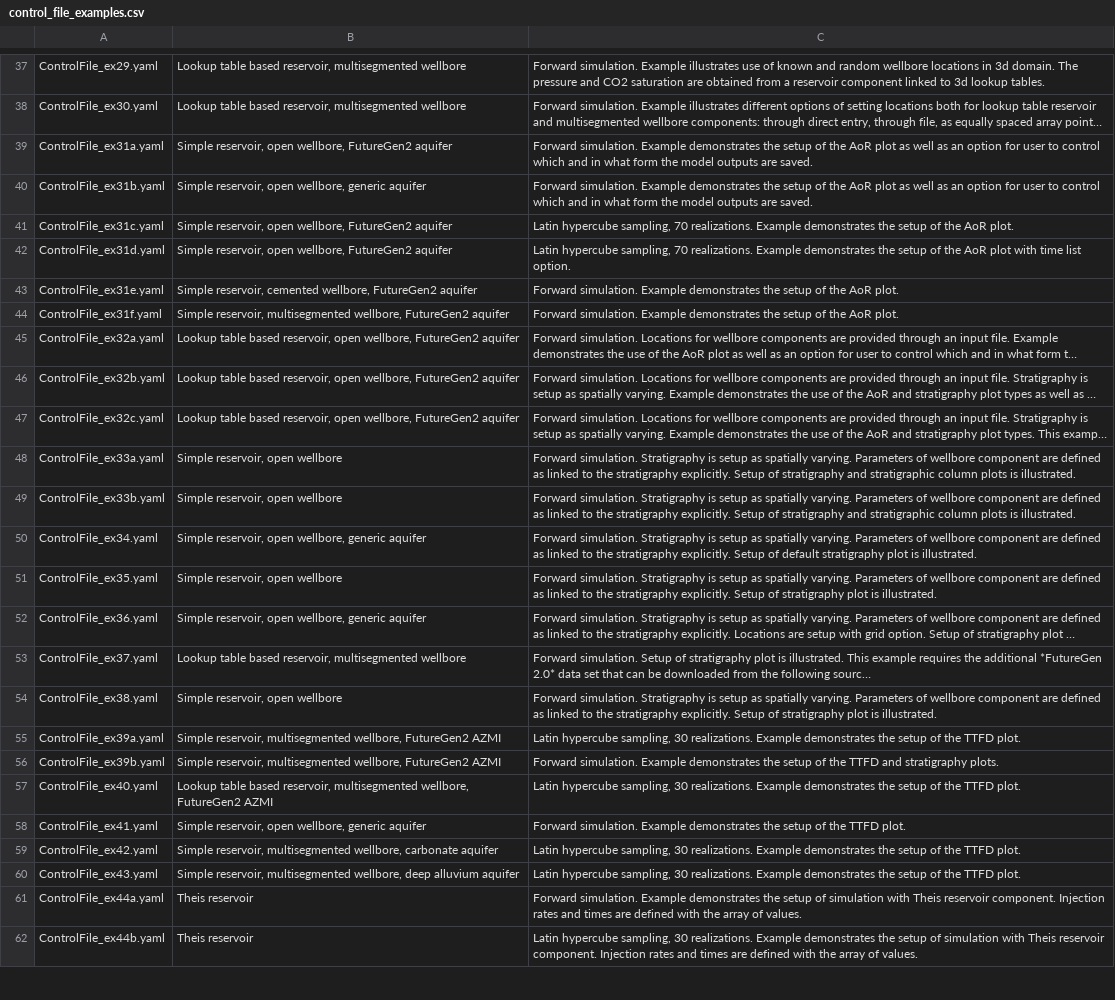
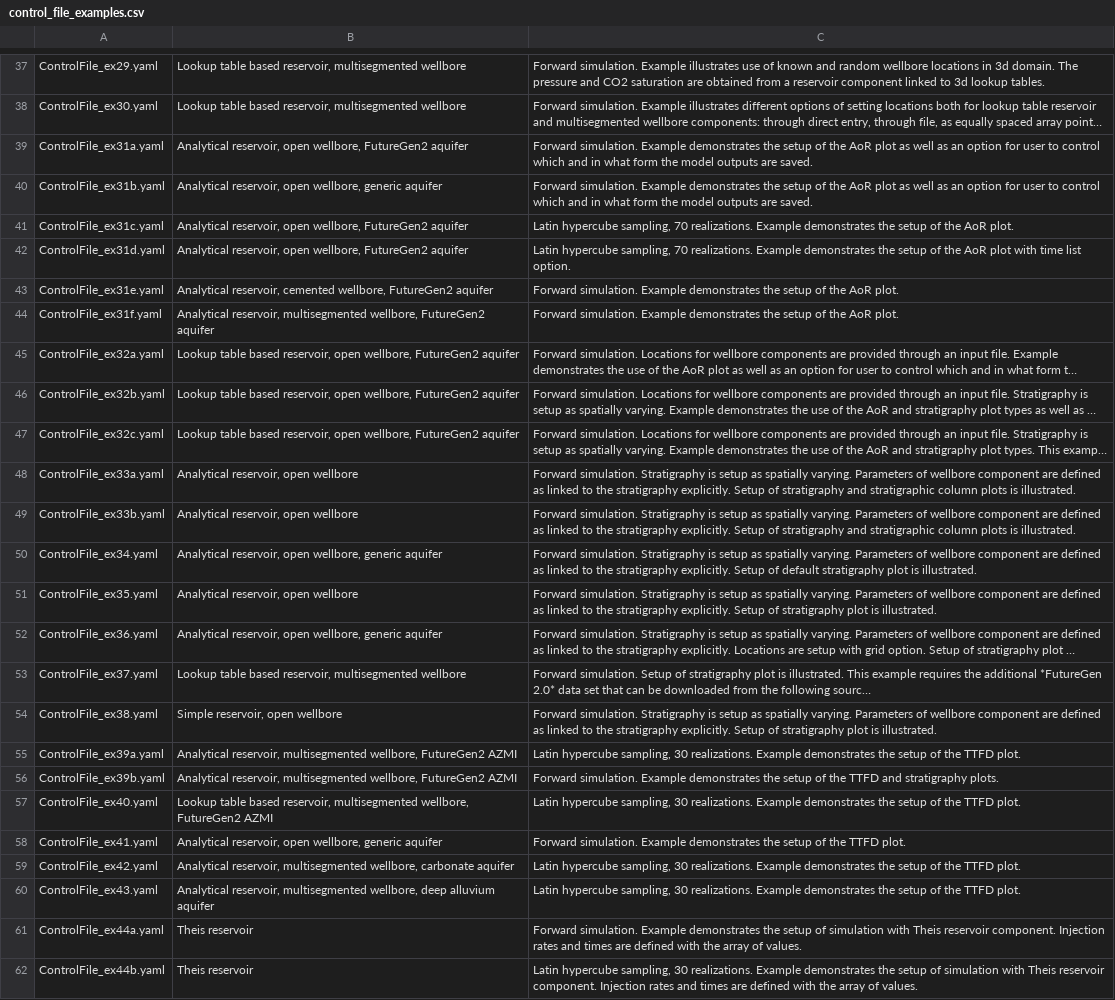
Before and after one commit to ShaparakSalek/NRAP-Open-IAM-Dev, a CSV file: documentation/user/source/tables/control_file_examples.csv, drawn as a sheet; only a part is shown, gaps mark what is left out; long unchanged cells end in …; the diff covers the shown part only; the diff names each change by its address in the sheet, - before the commit and + after, or states it on an @@ line.

Commit message:
Updated description of the example control files in the documentation due to the exclusion of simple reservoir component.

```diff
--- a/documentation/user/source/tables/control_file_examples.csv
+++ b/documentation/user/source/tables/control_file_examples.csv
-B39: Simple reservoir, open…
+B39: Analytical reservoir, open…
-B40: Simple reservoir, open…
+B40: Analytical reservoir, open…
-B41:B42: Simple reservoir, open…
+B41:B42: Analytical reservoir, open…
-B43: Simple reservoir, cemented…
+B43: Analytical reservoir, cemented…
-B44: Simple reservoir, multisegmented…
+B44: Analytical reservoir, multisegmented…
-B48:B49: Simple reservoir, open wellbore
+B48:B49: Analytical reservoir, open wellbore
-B50: Simple reservoir, open…
+B50: Analytical reservoir, open…
-B51: Simple reservoir, open wellbore
+B51: Analytical reservoir, open wellbore
-B52: Simple reservoir, open…
+B52: Analytical reservoir, open…
-B55:B56: Simple reservoir, multisegmented…
+B55:B56: Analytical reservoir, multisegmented…
-B58: Simple reservoir, open…
+B58: Analytical reservoir, open…
-B59: Simple reservoir, multisegmented…
+B59: Analytical reservoir, multisegmented…
-B60: Simple reservoir, multisegmented…
+B60: Analytical reservoir, multisegmented…
```
Also changed, not shown: 28 edited cells elsewhere in this file, 2 other files.
